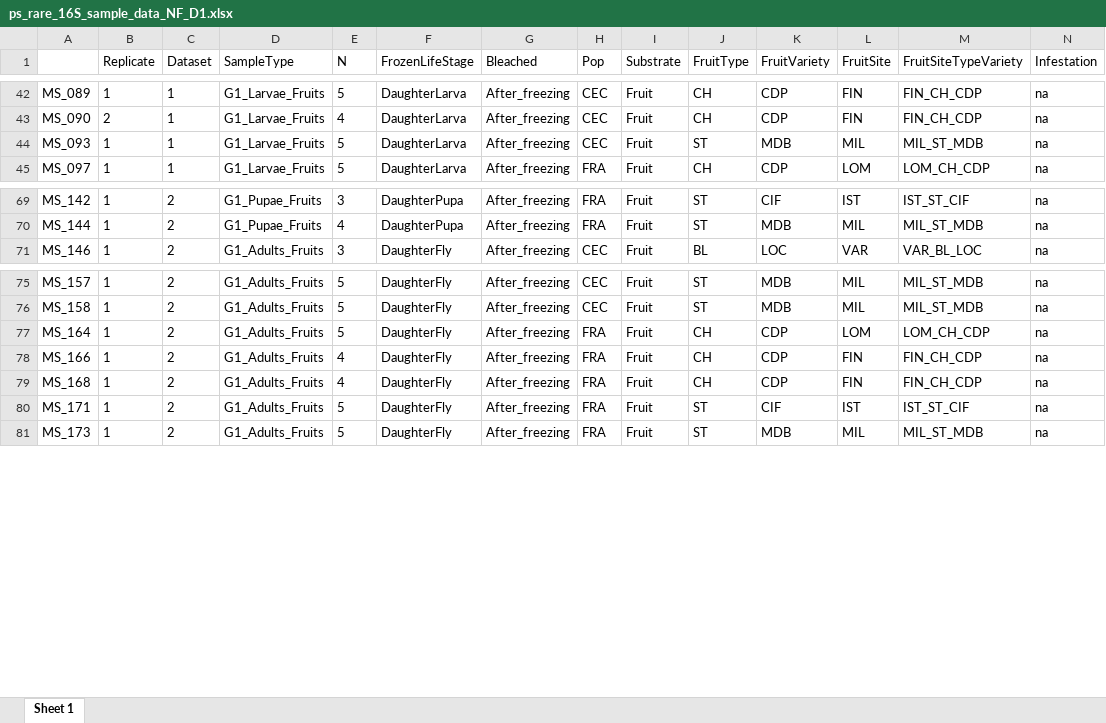
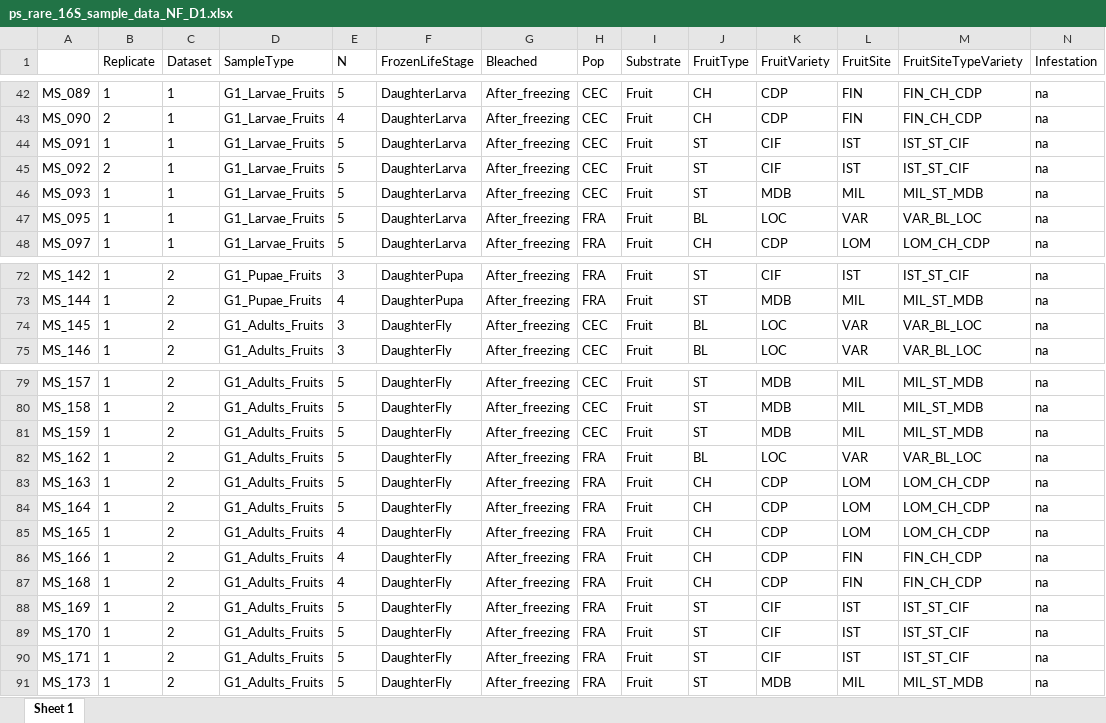
Before and after one commit to sidodq/Y2025.TransMicro2, an Excel workbook: data/derived_data/2_RarefyData/Dataset_1/ps_rare_16S_sample_data_NF_D1.xlsx, sheet Sheet 1, drawn as a sheet; only a part is shown, gaps mark what is left out; values as stored, in another font and other column widths than the file's, no borders; rows hold the shown columns only; the diff names each change by its address in the sheet, - before the commit and + after, or states it on an @@ line.

Commit message:
:bed: re run "Rarefy" script without filtering on AVS prevalence

```diff
--- a/data/derived_data/2_RarefyData/Dataset_1/ps_rare_16S_sample_data_NF_D1.xlsx (sheet Sheet 1)
+++ b/data/derived_data/2_RarefyData/Dataset_1/ps_rare_16S_sample_data_NF_D1.xlsx (sheet Sheet 1)
+row 44: MS_091 | 1 | 1 | G1_Larvae_Fruits | 5 | DaughterLarva | After_freezing | CEC | Fruit | ST | CIF | IST | IST_ST_CIF | na
+row 45: MS_092 | 2 | 1 | G1_Larvae_Fruits | 5 | DaughterLarva | After_freezing | CEC | Fruit | ST | CIF | IST | IST_ST_CIF | na
+row 47: MS_095 | 1 | 1 | G1_Larvae_Fruits | 5 | DaughterLarva | After_freezing | FRA | Fruit | BL | LOC | VAR | VAR_BL_LOC | na
+row 74: MS_145 | 1 | 2 | G1_Adults_Fruits | 3 | DaughterFly | After_freezing | CEC | Fruit | BL | LOC | VAR | VAR_BL_LOC | na
+row 81: MS_159 | 1 | 2 | G1_Adults_Fruits | 5 | DaughterFly | After_freezing | CEC | Fruit | ST | MDB | MIL | MIL_ST_MDB | na
+row 82: MS_162 | 1 | 2 | G1_Adults_Fruits | 5 | DaughterFly | After_freezing | FRA | Fruit | BL | LOC | VAR | VAR_BL_LOC | na
+row 83: MS_163 | 1 | 2 | G1_Adults_Fruits | 5 | DaughterFly | After_freezing | FRA | Fruit | CH | CDP | LOM | LOM_CH_CDP | na
+row 85: MS_165 | 1 | 2 | G1_Adults_Fruits | 4 | DaughterFly | After_freezing | FRA | Fruit | CH | CDP | LOM | LOM_CH_CDP | na
+row 88: MS_169 | 1 | 2 | G1_Adults_Fruits | 5 | DaughterFly | After_freezing | FRA | Fruit | ST | CIF | IST | IST_ST_CIF | na
+row 89: MS_170 | 1 | 2 | G1_Adults_Fruits | 5 | DaughterFly | After_freezing | FRA | Fruit | ST | CIF | IST | IST_ST_CIF | na
```
Also changed, not shown: data/derived_data/2_RarefyData/Conta_clusters_16S.xlsx, data/derived_data/2_RarefyData/Conta_clusters_ITS.xlsx, 20 other files.
